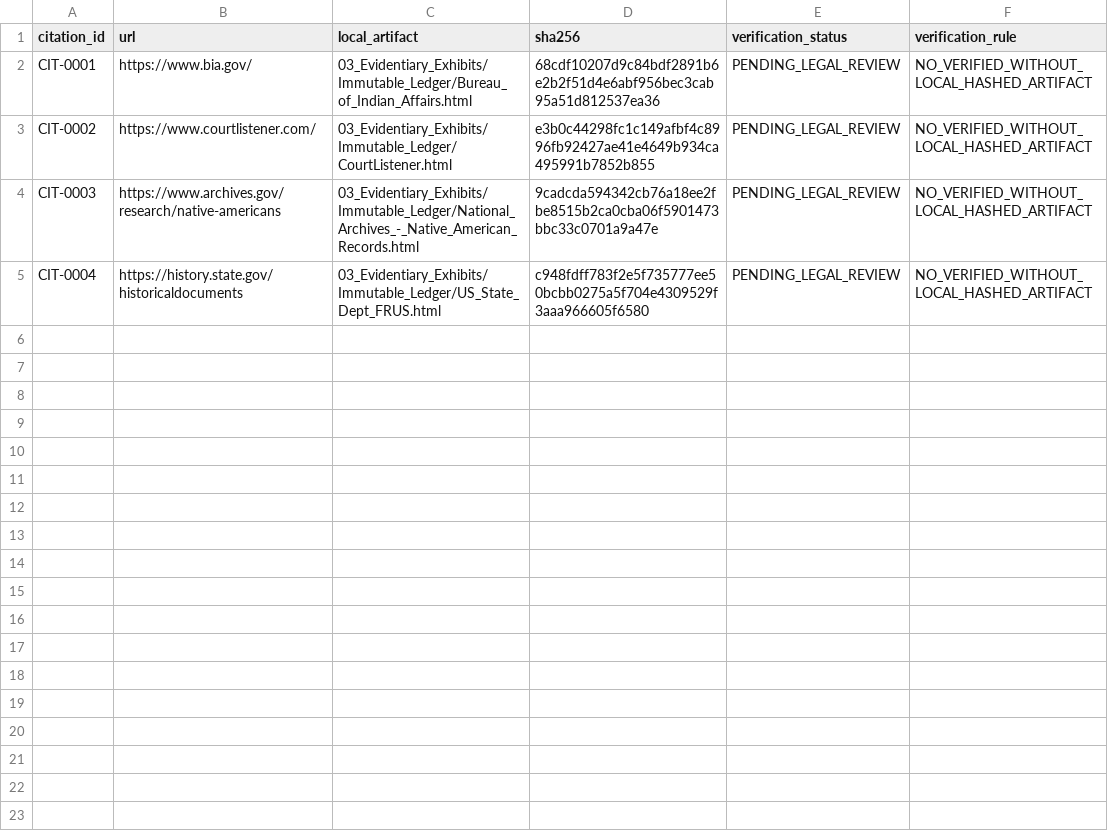
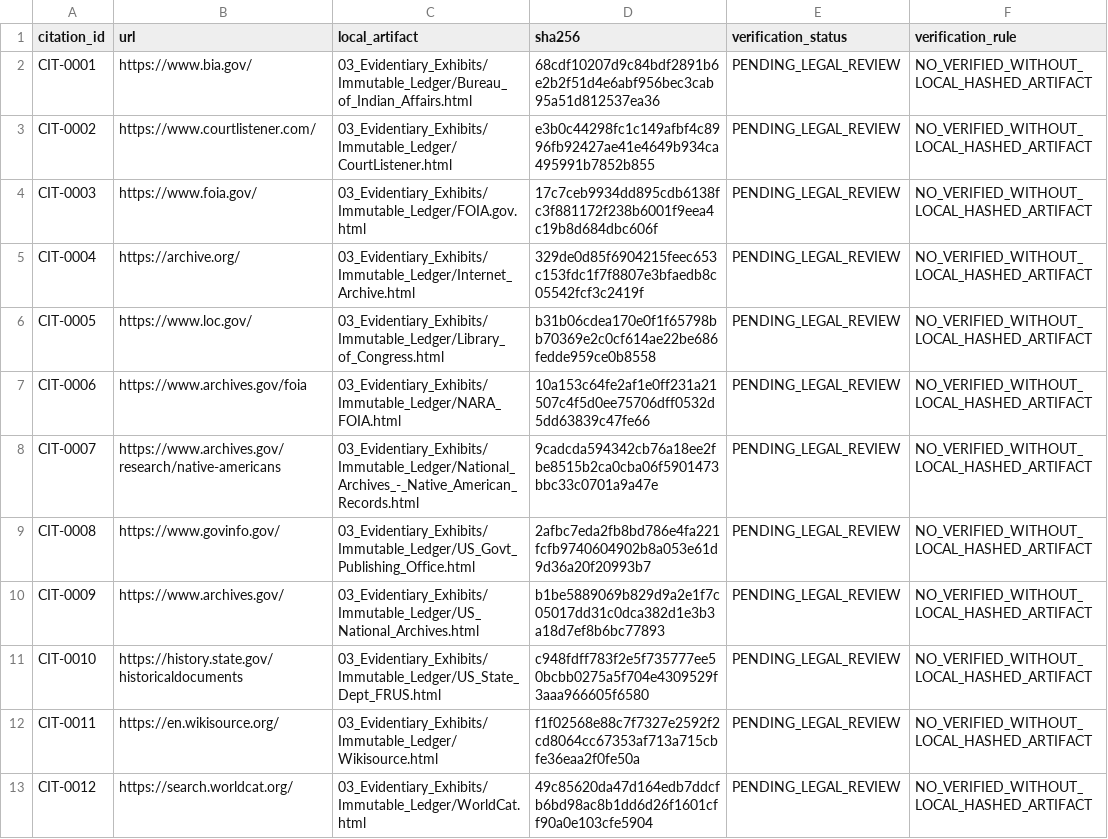
Before and after one commit to GlobalRestitutionAlliance/turtle-island-us-ok-comanche-nation-oklahoma-master-litigation, a CSV file: 03_Evidentiary_Exhibits/CITATION_INDEX.csv, drawn as a sheet.

Commit message:
Batch 2b: harvest expanded sources, citations, manifests

```diff
--- a/03_Evidentiary_Exhibits/CITATION_INDEX.csv
+++ b/03_Evidentiary_Exhibits/CITATION_INDEX.csv
@@ -3,3 +3,11 @@ CIT-0001,https://www.bia.gov/,03_Evidentiary_Exhibits/Immutable_Ledger/Bureau_of
 CIT-0002,https://www.courtlistener.com/,03_Evidentiary_Exhibits/Immutable_Ledger/CourtListener.html,e3b0c44298fc1c149afbf4c8996fb92427ae41e4649b934ca495991b7852b855,PENDING_LEGAL_REVIEW,NO_VERIFIED_WITHOUT_LOCAL_HASHED_ARTIFACT
-CIT-0003,https://www.archives.gov/research/native-americans,03_Evidentiary_Exhibits/Immutable_Ledger/National_Archives_-_Native_American_Records.html,9cadcda594342cb76a18ee2fbe8515b2ca0cba06f5901473bbc33c0701a9a47e,PENDING_LEGAL_REVIEW,NO_VERIFIED_WITHOUT_LOCAL_HASHED_ARTIFACT
-CIT-0004,https://history.state.gov/historicaldocuments,03_Evidentiary_Exhibits/Immutable_Ledger/US_State_Dept_FRUS.html,c948fdff783f2e5f735777ee50bcbb0275a5f704e4309529f3aaa966605f6580,PENDING_LEGAL_REVIEW,NO_VERIFIED_WITHOUT_LOCAL_HASHED_ARTIFACT
+CIT-0003,https://www.foia.gov/,03_Evidentiary_Exhibits/Immutable_Ledger/FOIA.gov.html,17c7ceb9934dd895cdb6138fc3f881172f238b6001f9eea4c19b8d684dbc606f,PENDING_LEGAL_REVIEW,NO_VERIFIED_WITHOUT_LOCAL_HASHED_ARTIFACT
+CIT-0004,https://archive.org/,03_Evidentiary_Exhibits/Immutable_Ledger/Internet_Archive.html,329de0d85f6904215feec653c153fdc1f7f8807e3bfaedb8c05542fcf3c2419f,PENDING_LEGAL_REVIEW,NO_VERIFIED_WITHOUT_LOCAL_HASHED_ARTIFACT
+CIT-0005,https://www.loc.gov/,03_Evidentiary_Exhibits/Immutable_Ledger/Library_of_Congress.html,b31b06cdea170e0f1f65798bb70369e2c0cf614ae22be686fedde959ce0b8558,PENDING_LEGAL_REVIEW,NO_VERIFIED_WITHOUT_LOCAL_HASHED_ARTIFACT
+CIT-0006,https://www.archives.gov/foia,03_Evidentiary_Exhibits/Immutable_Ledger/NARA_FOIA.html,10a153c64fe2af1e0ff231a21507c4f5d0ee75706dff0532d5dd63839c47fe66,PENDING_LEGAL_REVIEW,NO_VERIFIED_WITHOUT_LOCAL_HASHED_ARTIFACT
+CIT-0007,https://www.archives.gov/research/native-americans,03_Evidentiary_Exhibits/Immutable_Ledger/National_Archives_-_Native_American_Records.html,9cadcda594342cb76a18ee2fbe8515b2ca0cba06f5901473bbc33c0701a9a47e,PENDING_LEGAL_REVIEW,NO_VERIFIED_WITHOUT_LOCAL_HASHED_ARTIFACT
+CIT-0008,https://www.govinfo.gov/,03_Evidentiary_Exhibits/Immutable_Ledger/US_Govt_Publishing_Office.html,2afbc7eda2fb8bd786e4fa221fcfb9740604902b8a053e61d9d36a20f20993b7,PENDING_LEGAL_REVIEW,NO_VERIFIED_WITHOUT_LOCAL_HASHED_ARTIFACT
+CIT-0009,https://www.archives.gov/,03_Evidentiary_Exhibits/Immutable_Ledger/US_National_Archives.html,b1be5889069b829d9a2e1f7c05017dd31c0dca382d1e3b3a18d7ef8b6bc77893,PENDING_LEGAL_REVIEW,NO_VERIFIED_WITHOUT_LOCAL_HASHED_ARTIFACT
+CIT-0010,https://history.state.gov/historicaldocuments,03_Evidentiary_Exhibits/Immutable_Ledger/US_State_Dept_FRUS.html,c948fdff783f2e5f735777ee50bcbb0275a5f704e4309529f3aaa966605f6580,PENDING_LEGAL_REVIEW,NO_VERIFIED_WITHOUT_LOCAL_HASHED_ARTIFACT
+CIT-0011,https://en.wikisource.org/,03_Evidentiary_Exhibits/Immutable_Ledger/Wikisource.html,f1f02568e88c7f7327e2592f2cd8064cc67353af713a715cbfe36eaa2f0fe50a,PENDING_LEGAL_REVIEW,NO_VERIFIED_WITHOUT_LOCAL_HASHED_ARTIFACT
+CIT-0012,https://search.worldcat.org/,03_Evidentiary_Exhibits/Immutable_Ledger/WorldCat.html,49c85620da47d164edb7ddcfb6bd98ac8b1dd6d26f1601cff90a0e103cfe5904,PENDING_LEGAL_REVIEW,NO_VERIFIED_WITHOUT_LOCAL_HASHED_ARTIFACT
```
Also changed, not shown: 32 other files.
